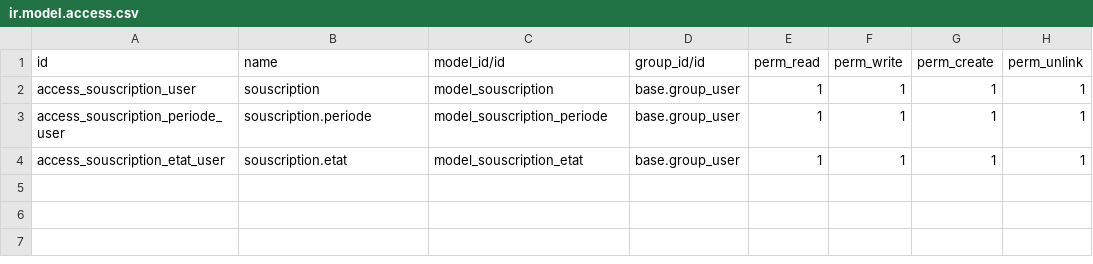
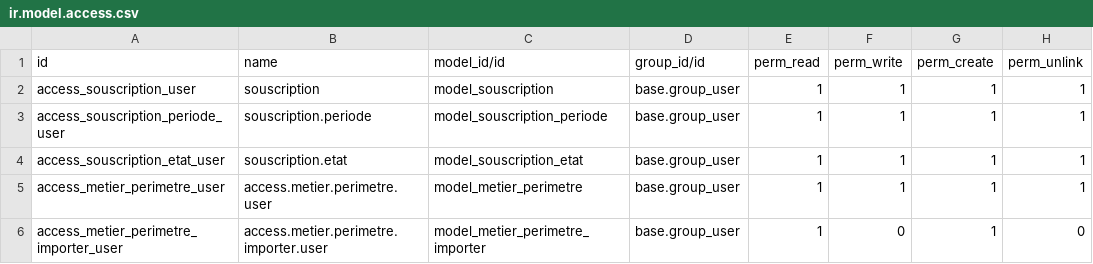
Before and after one commit to Energie-De-Nantes/souscriptions_odoo, a CSV file: security/ir.model.access.csv, drawn as a sheet; the diff names each change by its address in the sheet, - before the commit and + after, or states it on an @@ line.

```diff
--- a/security/ir.model.access.csv
+++ b/security/ir.model.access.csv
+row 5: access_metier_perimetre_user | access.metier.perimetre.user | model_metier_perimetre | base.group_user | 1 | 1 | 1 | 1
+row 6: access_metier_perimetre_importer_user | access.metier.perimetre.importer.user | model_metier_perimetre_importer | base.group_user | 1 | 0 | 1 | 0
```
Also changed, not shown: 5 other files.
